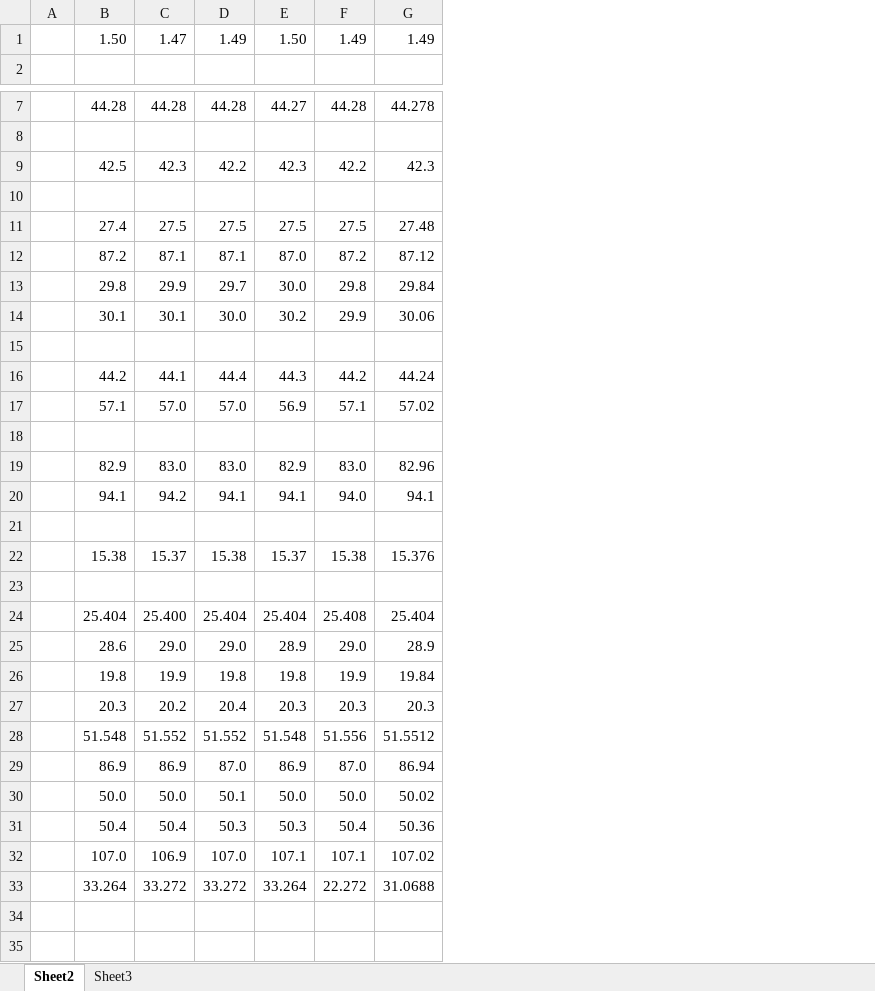
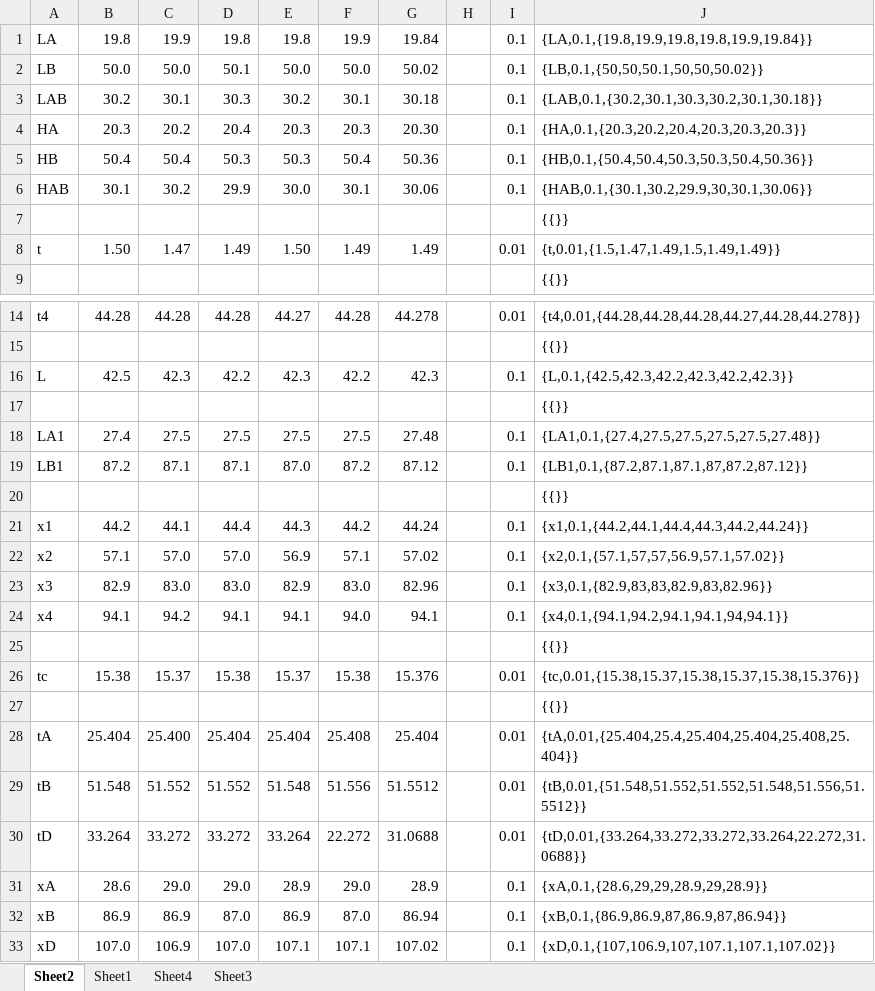
Before and after one commit to Eligneast/Better-Fundamentals-of-Materials-Science, an Excel workbook: 王俊杰/7 超声波无损探伤实验/工作簿1.xlsx, sheet Sheet2, drawn as a sheet; only a part is shown, gaps mark what is left out; values as stored, in another font and other column widths than the file's, no borders; removed rows and columns are numbered as before the commit, all else as after; the diff names each change by its address in the sheet, - before the commit and + after, or states it on an @@ line.

```diff
--- a/王俊杰/7 超声波无损探伤实验/工作簿1.xlsx (sheet Sheet2)
+++ b/王俊杰/7 超声波无损探伤实验/工作簿1.xlsx (sheet Sheet2)
+sheet tab: Sheet1
+sheet tab: Sheet4
-column A, empty
+column A, row 8: t; rows 14-28: t4 |  | L |  | LA1 | LB1 |  | x1 | x2 | x3 | x4 |  | tc |  | tA; rows 31-33: xA | xB | xD
+column H, empty
+column I, row 8: 0.01; rows 14-28: 0.01 |  | 0.1 |  | 0.1 | 0.1 |  | 0.1 | 0.1 | 0.1 | 0.1 |  | 0.01 |  | 0.01; rows 31-33: all 0.1
+column J, rows 8-9: {t,0.01,{1.5,1.47,1.49,1.5,1.49,1.49}} | {{}}; rows 14-28: {t4,0.01,{44.28,44.28,44.28,44.27,44.28,44.278}} | {{}} | {L,0.1,{42.5,42.3,42.2,42.3,42.2,42.3}} | {{}} | {LA1,0.1,{27.4,27.5,27.5,27.5,27.5,27.48}} | {LB1,0.1,{87.2,87.1,87.1,87,87.2,87.12}} | {{}} | {x1,0.1,{44.2,44.1,44.4,44.3,44.2,44.24}} | {x2,0.1,{57.1,57,57,56.9,57.1,57.02}} | {x3,0.1,{82.9,83,83,82.9,83,82.96}} | {x4,0.1,{94.1,94.2,94.1,94.1,94,94.1}} | {{}} | {tc,0.01,{15.38,15.37,15.38,15.37,15.38,15.376}} | {{}} | {tA,0.01,{25.404,25.4,25.404,25.404,25.408,25.404}}; rows 31-33: {xA,0.1,{28.6,29,29,28.9,29,28.9}} | {xB,0.1,{86.9,86.9,87,86.9,87,86.94}} | {xD,0.1,{107,106.9,107,107.1,107.1,107.02}}
@@ row 26 moved to row 1: LA @@
@@ row 30 moved to row 2: LB @@
+row 3: LAB | 30.2 | 30.1 | 30.3 | 30.2 | 30.1 | 30.18 |  | 0.1 | {LAB,0.1,{30.2,30.1,30.3,30.2,30.1,30.18}}
+row 4: HA | 20.3 | 20.2 | 20.4 | 20.3 | 20.3 | 20.30 |  | 0.1 | {HA,0.1,{20.3,20.2,20.4,20.3,20.3,20.3}}
@@ row 31 moved to row 5: HB @@
+row 6: HAB | 30.1 | 30.2 | 29.9 | 30.0 | 30.1 | 30.06 |  | 0.1 | {HAB,0.1,{30.1,30.2,29.9,30,30.1,30.06}}
+row 7:  |  |  |  |  |  |  |  |  | {{}}
-row 13:  | 29.8 | 29.9 | 29.7 | 30.0 | 29.8 | 29.84
-row 14:  | 30.1 | 30.1 | 30.0 | 30.2 | 29.9 | 30.06
-row 18: (empty)
@@ row 28 moved to row 29: tB @@
@@ row 33 moved to row 30: tD @@
-row 27:  | 20.3 | 20.2 | 20.4 | 20.3 | 20.3 | 20.3
```
Also changed, not shown: sheet Sheet3, formulas that keep their value, 19 other files.
